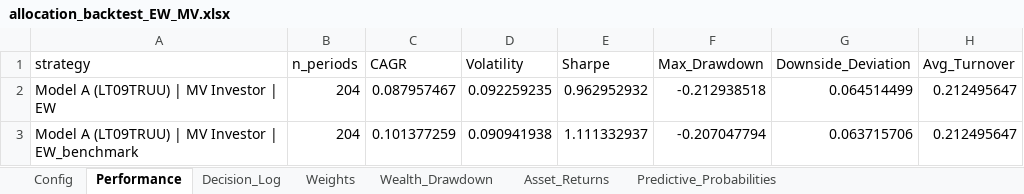
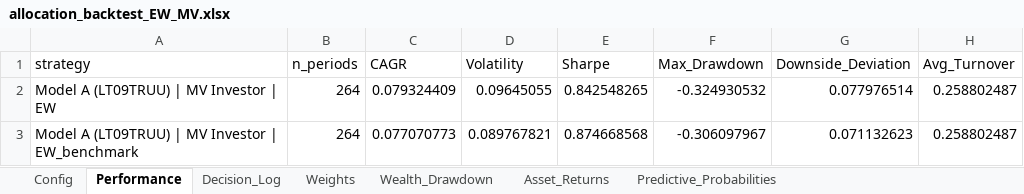
Before and after one commit to pVachev/MasterThesisTrials, an Excel workbook: allocation_backtest_EW_MV.xlsx, sheet Performance, drawn as a sheet; values as stored, in another font and other column widths than the file's, no borders; the diff names each change by its address in the sheet, - before the commit and + after, or states it on an @@ line.

```diff
--- a/allocation_backtest_EW_MV.xlsx (sheet Performance)
+++ b/allocation_backtest_EW_MV.xlsx (sheet Performance)
-B2:B3 (n_periods): 204
+B2:B3 (n_periods): 264
-C2 (CAGR): 0.087957467
+C2 (CAGR): 0.079324409
-D2 (Volatility): 0.092259235
+D2 (Volatility): 0.09645055
-E2 (Sharpe): 0.962952932
+E2 (Sharpe): 0.842548265
-F2 (Max_Drawdown): -0.212938518
+F2 (Max_Drawdown): -0.324930532
-G2 (Downside_Deviation): 0.064514499
+G2 (Downside_Deviation): 0.077976514
-H2:H3 (Avg_Turnover): 0.212495647
+H2:H3 (Avg_Turnover): 0.258802487
-C3 (CAGR): 0.101377259
+C3 (CAGR): 0.077070773
-D3 (Volatility): 0.090941938
+D3 (Volatility): 0.089767821
-E3 (Sharpe): 1.111332937
+E3 (Sharpe): 0.874668568
-F3 (Max_Drawdown): -0.207047794
+F3 (Max_Drawdown): -0.306097967
-G3 (Downside_Deviation): 0.063715706
+G3 (Downside_Deviation): 0.071132623
```
Also changed, not shown: sheet Decision_Log, sheet Weights, sheet Wealth_Drawdown, sheet Predictive_Probabilities, sheet Asset_Returns, sheet Config, hmm_regime_results_monthly.xlsx, 1 other file.
